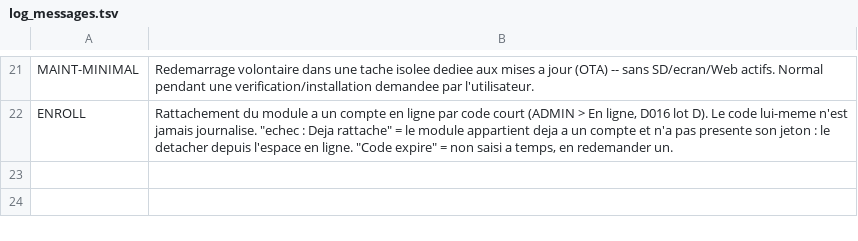
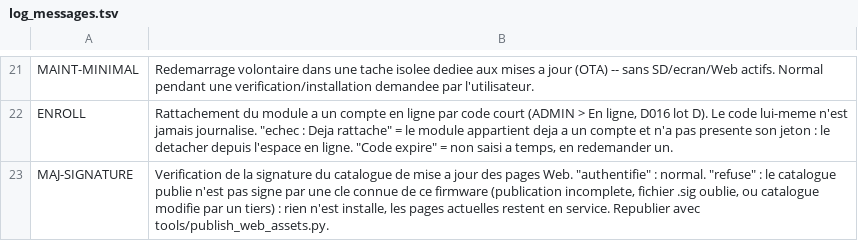
Before and after one commit to cnuma/AquaLook, a TSV file: tools/log_messages.tsv, drawn as a sheet; only a part is shown, gaps mark what is left out; the diff names each change by its address in the sheet, - before the commit and + after, or states it on an @@ line.

```diff
--- a/tools/log_messages.tsv
+++ b/tools/log_messages.tsv
+row 23: MAJ-SIGNATURE | Verification de la signature du catalogue de mise a jour des pages Web. "authentifie" : normal. "refuse" : le catalogue publie n'est pas signe par une cle connue de ce firmware (publication incomplete, fichier .sig oublie, ou catalogue modifie par un tiers) : rien n'est installe, les pages actuelles restent en service. Republier avec tools/publish_web_assets.py.
```
Also changed, not shown: 6 other files.
